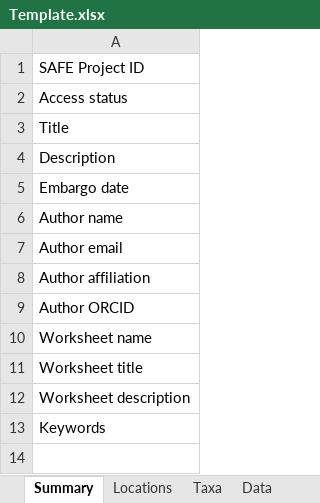
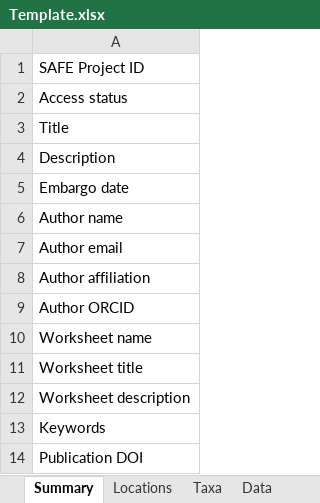
Before and after one commit to ImperialCollegeLondon/safedata_validator, an Excel workbook: Template.xlsx, sheet Summary, drawn as a sheet; values as stored, in another font and other column widths than the file's, no borders; the diff names each change by its address in the sheet, - before the commit and + after, or states it on an @@ line.

```diff
--- a/Template.xlsx (sheet Summary)
+++ b/Template.xlsx (sheet Summary)
+row 14: Publication DOI
```
Also changed, not shown: sheet Data, Test_format_good.xlsx.
